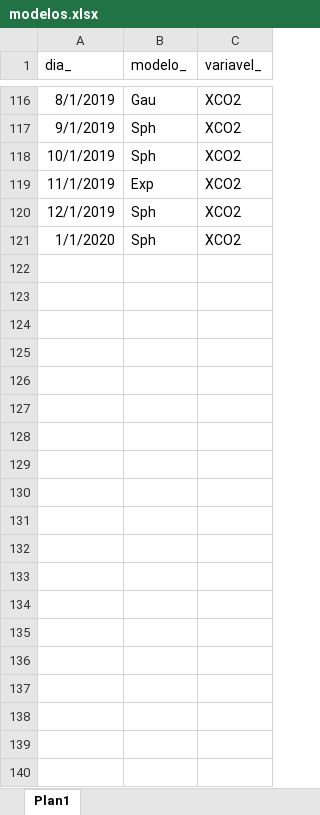
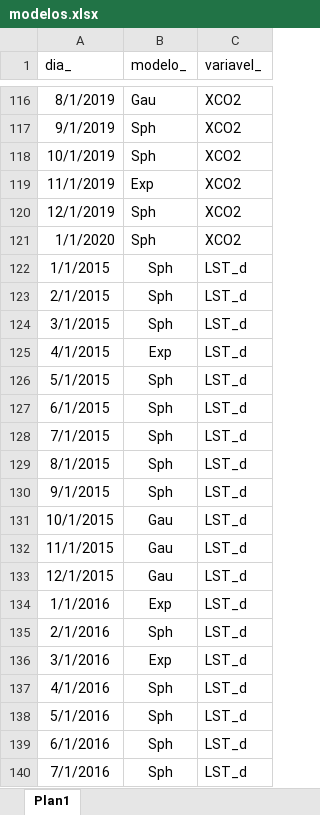
Before and after one commit to arpanosso/matopiba-xco2-sif, an Excel workbook: data/modelos.xlsx, sheet Plan1, drawn as a sheet; only a part is shown, gaps mark what is left out; values as stored, in another font and other column widths than the file's, no borders; the diff covers the shown part only; the diff names each change by its address in the sheet, - before the commit and + after, or states it on an @@ line.

```diff
--- a/data/modelos.xlsx (sheet Plan1)
+++ b/data/modelos.xlsx (sheet Plan1)
+row 122: 1/1/2015 | Sph | LST_d
+row 123: 2/1/2015 | Sph | LST_d
+row 124: 3/1/2015 | Sph | LST_d
+row 125: 4/1/2015 | Exp | LST_d
+row 126: 5/1/2015 | Sph | LST_d
+row 127: 6/1/2015 | Sph | LST_d
+row 128: 7/1/2015 | Sph | LST_d
+row 129: 8/1/2015 | Sph | LST_d
+row 130: 9/1/2015 | Sph | LST_d
+row 131: 10/1/2015 | Gau | LST_d
+row 132: 11/1/2015 | Gau | LST_d
+row 133: 12/1/2015 | Gau | LST_d
+row 134: 1/1/2016 | Exp | LST_d
+row 135: 2/1/2016 | Sph | LST_d
+row 136: 3/1/2016 | Exp | LST_d
+row 137: 4/1/2016 | Sph | LST_d
+row 138: 5/1/2016 | Sph | LST_d
+row 139: 6/1/2016 | Sph | LST_d
+row 140: 7/1/2016 | Sph | LST_d
```
Also changed, not shown: 99 added rows elsewhere in this sheet, data/medias_oco2_sif.xlsx, data/medias_oco2_sif_uso.xlsx, 34 other files.
